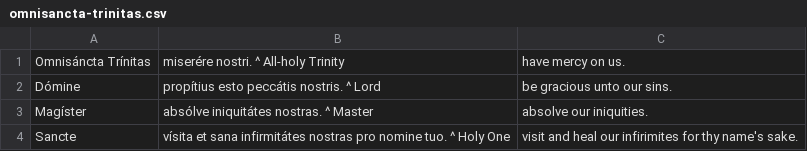
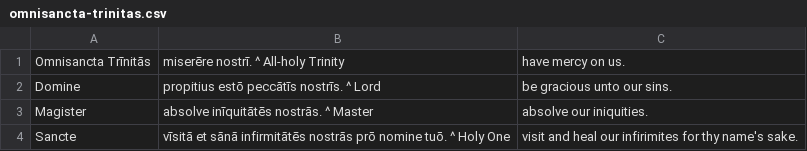
Before and after one commit to DoctrinaLatina/doctrina-latina, a CSV file: oratio/omnisancta-trinitas.csv, drawn as a sheet.

```diff
--- a/oratio/omnisancta-trinitas.csv
+++ b/oratio/omnisancta-trinitas.csv
@@ -1,4 +1,4 @@
-Omnisáncta Trínitas, miserére nostri. ^ All-holy Trinity, have mercy on us.
-Dómine, propítius esto peccátis nostris. ^ Lord, be gracious unto our sins.
-Magíster, absólve iniquitátes nostras. ^ Master, absolve our iniquities.
-Sancte, vísita et sana infirmitátes nostras pro nomine tuo. ^ Holy One, visit and heal our infirimites for thy name's sake.
+Omnisancta Trīnitās, miserēre nostrī. ^ All-holy Trinity, have mercy on us.
+Domine, propitius estō peccātīs nostrīs. ^ Lord, be gracious unto our sins.
+Magister, absolve inīquitātēs nostrās. ^ Master, absolve our iniquities.
+Sancte, vīsitā et sānā infirmitātēs nostrās prō nomine tuō. ^ Holy One, visit and heal our infirimites for thy name's sake.
```
Also changed, not shown: oratio/gloria-patri.csv, oratio/rex-caelestis.csv, 10 other files.
